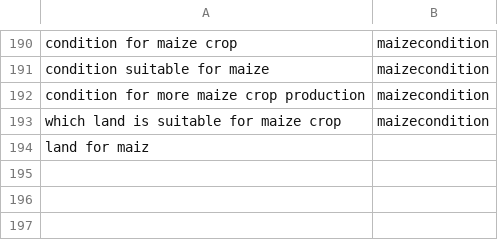
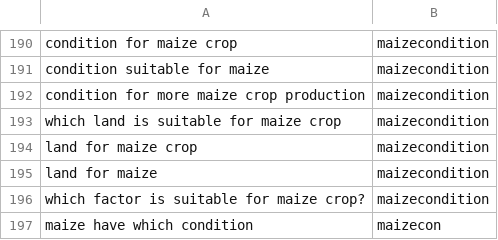
Before and after one commit to chengduzhusiyu/NLP-Based-Agriculture-Chatbot, a CSV file: datasets/intent.csv, drawn as a sheet; only a part is shown, gaps mark what is left out.

Commit message:
Practica 1

```diff
--- a/datasets/intent.csv
+++ b/datasets/intent.csv
@@ -193,2 +193,5 @@ condition for more maize crop production,maizecondition
 which land is suitable for maize crop,maizecondition
-land for maiz
+land for maize crop,maizecondition
+land for maize,maizecondition
+which factor is suitable for maize crop?,maizecondition
+maize have which condition,maizecon
```
